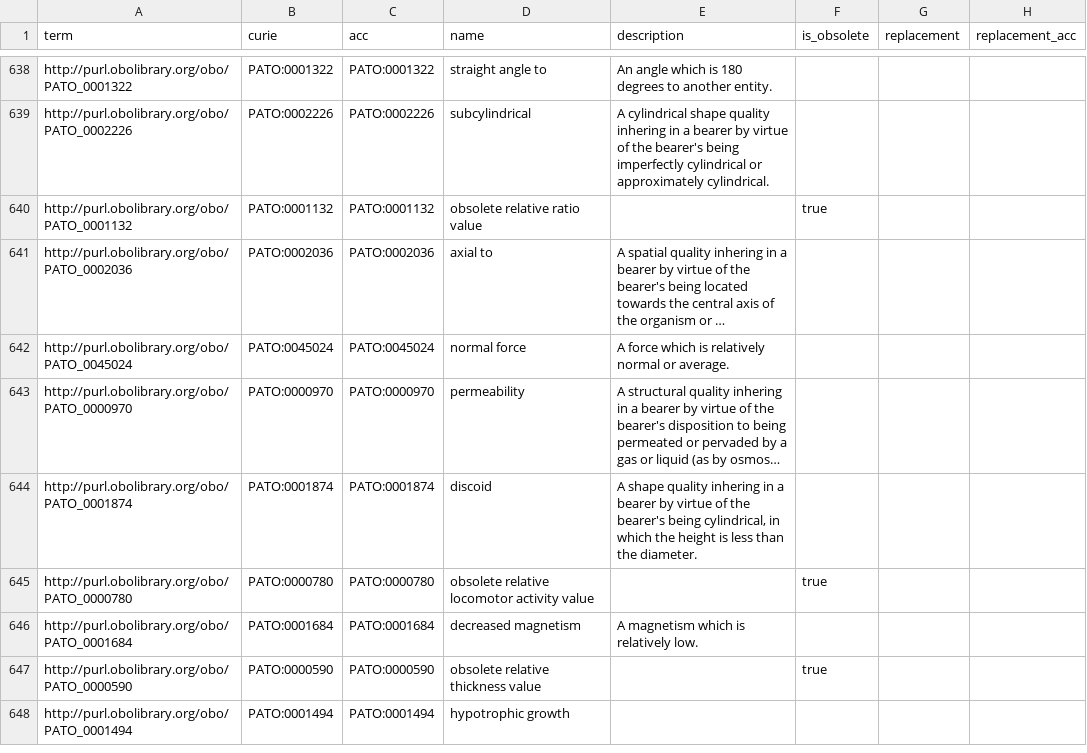
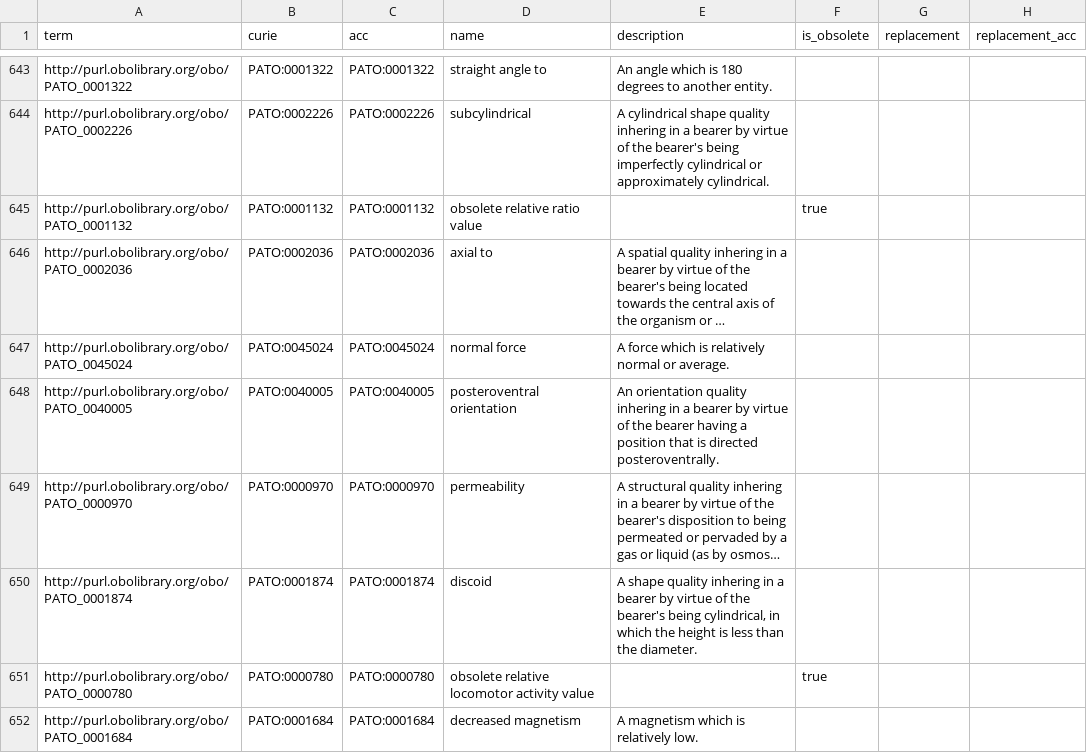
Before and after one commit to monarch-ebi-dev/impc-ontology-pipeline, a CSV file: tables/pato.csv, drawn as a sheet; only a part is shown, gaps mark what is left out; the shorter side is filled out with more unchanged rows; long unchanged cells end in …; the diff covers the shown part only; the diff names each change by its address in the sheet, - before the commit and + after, or states it on an @@ line.

```diff
--- a/tables/pato.csv
+++ b/tables/pato.csv
+row 648: http://purl.obolibrary.org/obo/PATO_0040005 | PATO:0040005 | PATO:0040005 | posteroventral orientation | An orientation quality inhering in a bearer by virtue of the bearer having a position that is directed posteroventrally.
```
Also changed, not shown: 14 added rows, 9 moved rows and 2 edited cells elsewhere in this file, tables/eco.csv, tables/emapa.csv, 9 other files.
